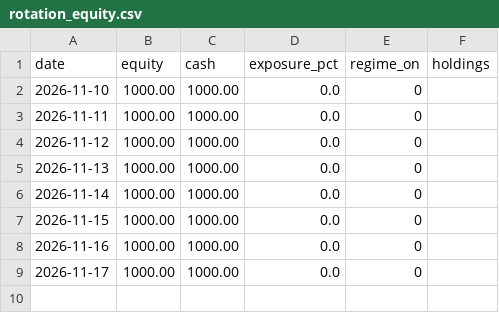
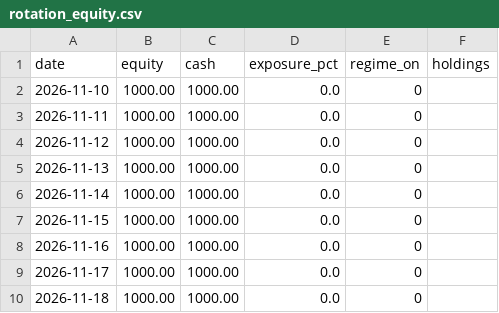
Before and after one commit to juanortizpa/crypto_bot, a CSV file: rotation_equity.csv, drawn as a sheet.

```diff
--- a/rotation_equity.csv
+++ b/rotation_equity.csv
@@ -9 +9,2 @@ date,equity,cash,exposure_pct,regime_on,holdings
 2026-11-17,1000.00,1000.00,0.0,0,
+2026-11-18,1000.00,1000.00,0.0,0,
```
Also changed, not shown: 4 other files.
